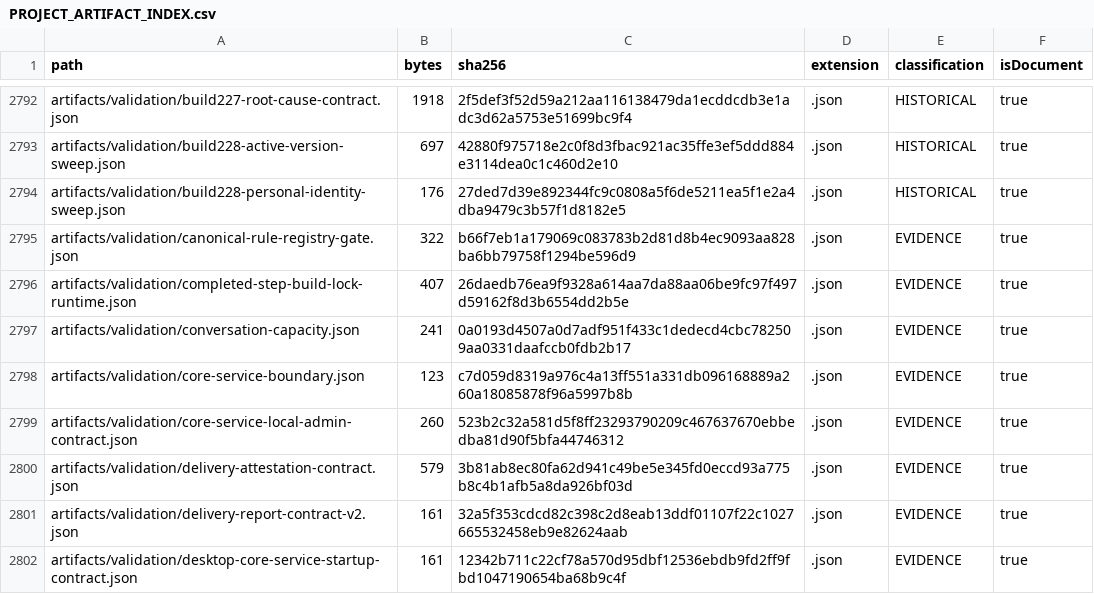
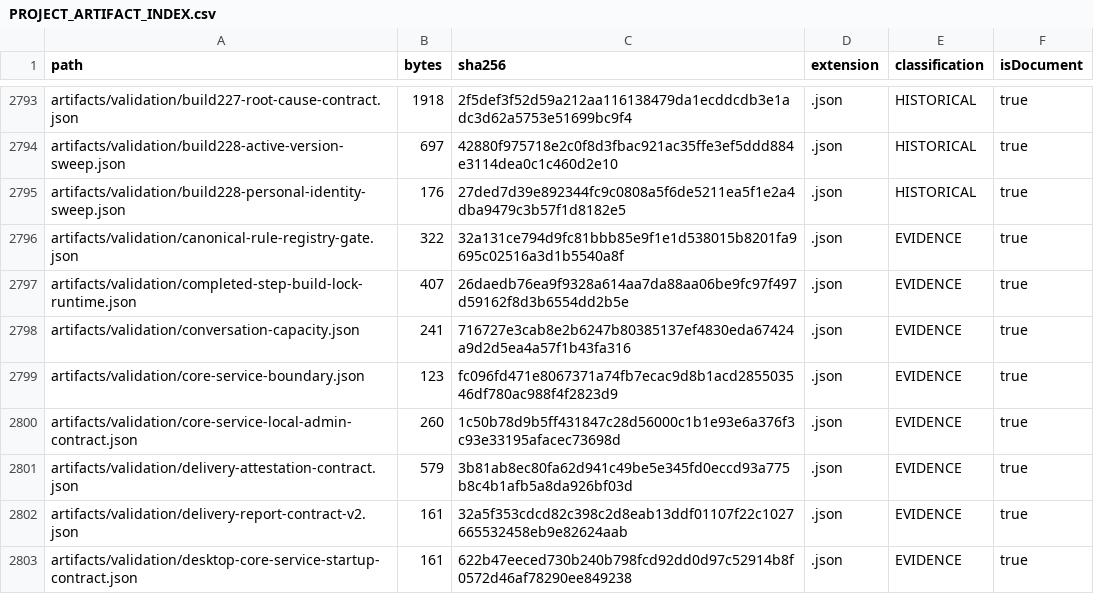
Before and after one commit to hsynmyssrgl/Anadolu-Parsi-AYM, a CSV file: artifacts/manifests/PROJECT_ARTIFACT_INDEX.csv, drawn as a sheet; only a part is shown, gaps mark what is left out; the diff covers the shown part only.

```diff
--- a/artifacts/manifests/PROJECT_ARTIFACT_INDEX.csv
+++ b/artifacts/manifests/PROJECT_ARTIFACT_INDEX.csv
@@ -2794,9 +2795,9 @@ artifacts/validation/build228-active-version-sweep.json,697,42880f975718e2c0f8d3
 artifacts/validation/build228-personal-identity-sweep.json,176,27ded7d39e892344fc9c0808a5f6de5211ea5f1e2a4dba9479c3b57f1d8182e5,.json,HISTORICAL,true
-artifacts/validation/canonical-rule-registry-gate.json,322,b66f7eb1a179069c083783b2d81d8b4ec9093aa828ba6bb79758f1294be596d9,.json,EVIDENCE,true
+artifacts/validation/canonical-rule-registry-gate.json,322,32a131ce794d9fc81bbb85e9f1e1d538015b8201fa9695c02516a3d1b5540a8f,.json,EVIDENCE,true
 artifacts/validation/completed-step-build-lock-runtime.json,407,26daedb76ea9f9328a614aa7da88aa06be9fc97f497d59162f8d3b6554dd2b5e,.json,EVIDENCE,true
-artifacts/validation/conversation-capacity.json,241,0a0193d4507a0d7adf951f433c1dedecd4cbc782509aa0331daafccb0fdb2b17,.json,EVIDENCE,true
-artifacts/validation/core-service-boundary.json,123,c7d059d8319a976c4a13ff551a331db096168889a260a18085878f96a5997b8b,.json,EVIDENCE,true
-artifacts/validation/core-service-local-admin-contract.json,260,523b2c32a581d5f8ff23293790209c467637670ebbedba81d90f5bfa44746312,.json,EVIDENCE,true
+artifacts/validation/conversation-capacity.json,241,716727e3cab8e2b6247b80385137ef4830eda67424a9d2d5ea4a57f1b43fa316,.json,EVIDENCE,true
+artifacts/validation/core-service-boundary.json,123,fc096fd471e8067371a74fb7ecac9d8b1acd285503546df780ac988f4f2823d9,.json,EVIDENCE,true
+artifacts/validation/core-service-local-admin-contract.json,260,1c50b78d9b5ff431847c28d56000c1b1e93e6a376f3c93e33195afacec73698d,.json,EVIDENCE,true
 artifacts/validation/delivery-attestation-contract.json,579,3b81ab8ec80fa62d941c49be5e345fd0eccd93a775b8c4b1afb5a8da926bf03d,.json,EVIDENCE,true
 artifacts/validation/delivery-report-contract-v2.json,161,32a5f353cdcd82c398c2d8eab13ddf01107f22c1027665532458eb9e82624aab,.json,EVIDENCE,true
-artifacts/validation/desktop-core-service-startup-contract.json,161,12342b711c22cf78a570d95dbf12536ebdb9fd2ff9fbd1047190654ba68b9c4f,.json,EVIDENCE,true
+artifacts/validation/desktop-core-service-startup-contract.json,161,622b47eeced730b240b798fcd92dd0d97c52914b8f0572d46af78290ee849238,.json,EVIDENCE,true
```
Also changed, not shown: 2 added rows and 28 edited cells elsewhere in this file, artifacts/manifests/ALL_DOCUMENTS_INDEX.csv, 17 other files.
